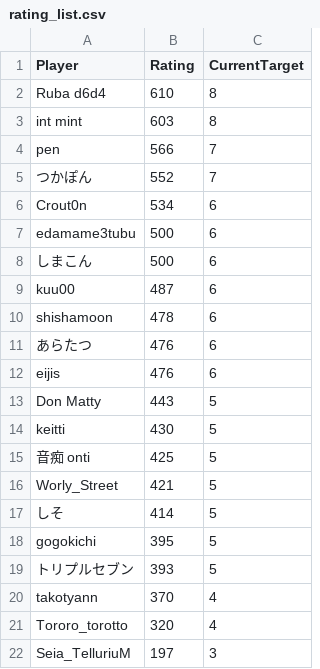
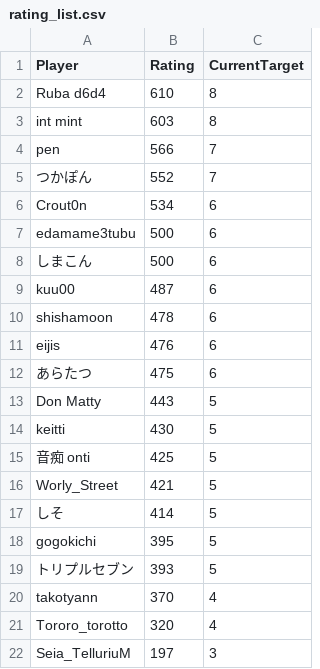
Before and after one commit to eijis-pan/CaromFargoRanking, a CSV file: src/CaromFargoRanking/data/rating_list.csv, drawn as a sheet.

Commit message:
GitHub Actions から差分を Push

```diff
--- a/src/CaromFargoRanking/data/rating_list.csv
+++ b/src/CaromFargoRanking/data/rating_list.csv
@@ -10,4 +10,4 @@
 "shishamoon","478","6"
-"あらたつ","476","6"
 "eijis","476","6"
+"あらたつ","475","6"
 "Don Matty","443","5"
```
